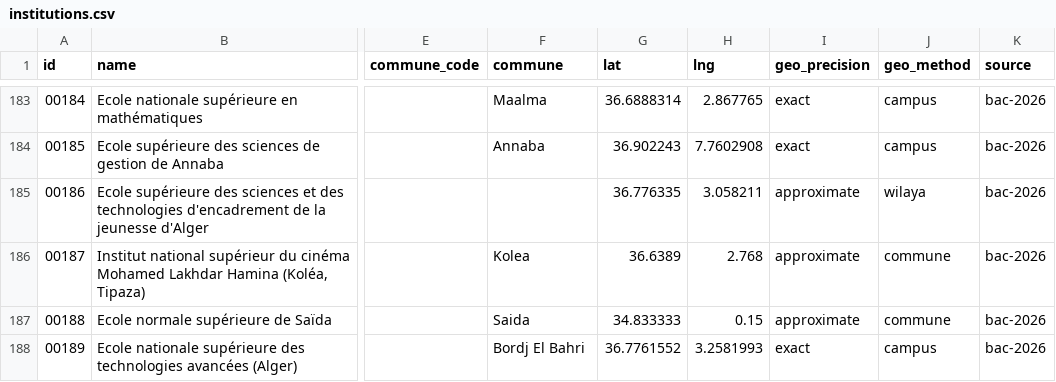
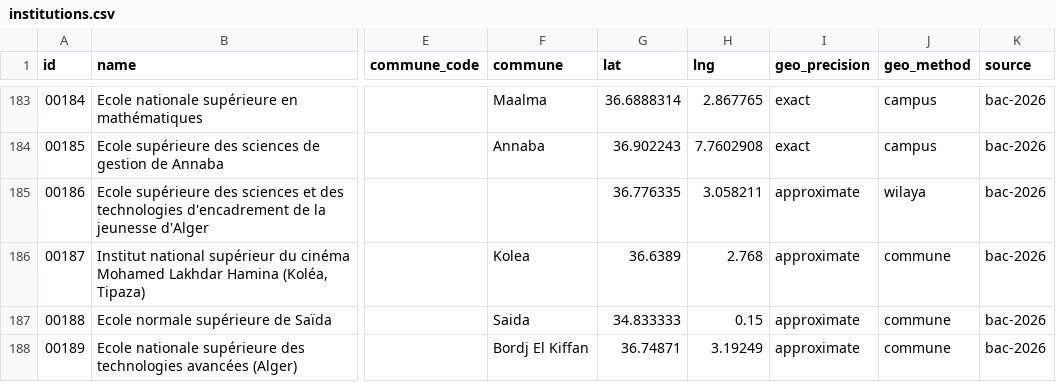
Before and after one commit to yasserstudio/geoalgeria, a CSV file: packages/enseignement-superieur/data/csv/institutions.csv, drawn as a sheet; only a part is shown, gaps mark what is left out; the diff names each change by its address in the sheet, - before the commit and + after, or states it on an @@ line.

```diff
--- a/packages/enseignement-superieur/data/csv/institutions.csv
+++ b/packages/enseignement-superieur/data/csv/institutions.csv
-F188 (commune): Bordj El Bahri
+F188 (commune): Bordj El Kiffan
-G188 (lat): 36.7761552
+G188 (lat): 36.74871
-H188 (lng): 3.2581993
+H188 (lng): 3.19249
-I188 (geo_precision): exact
+I188 (geo_precision): approximate
-J188 (geo_method): campus
+J188 (geo_method): commune
```
Also changed, not shown: 14 other files.
